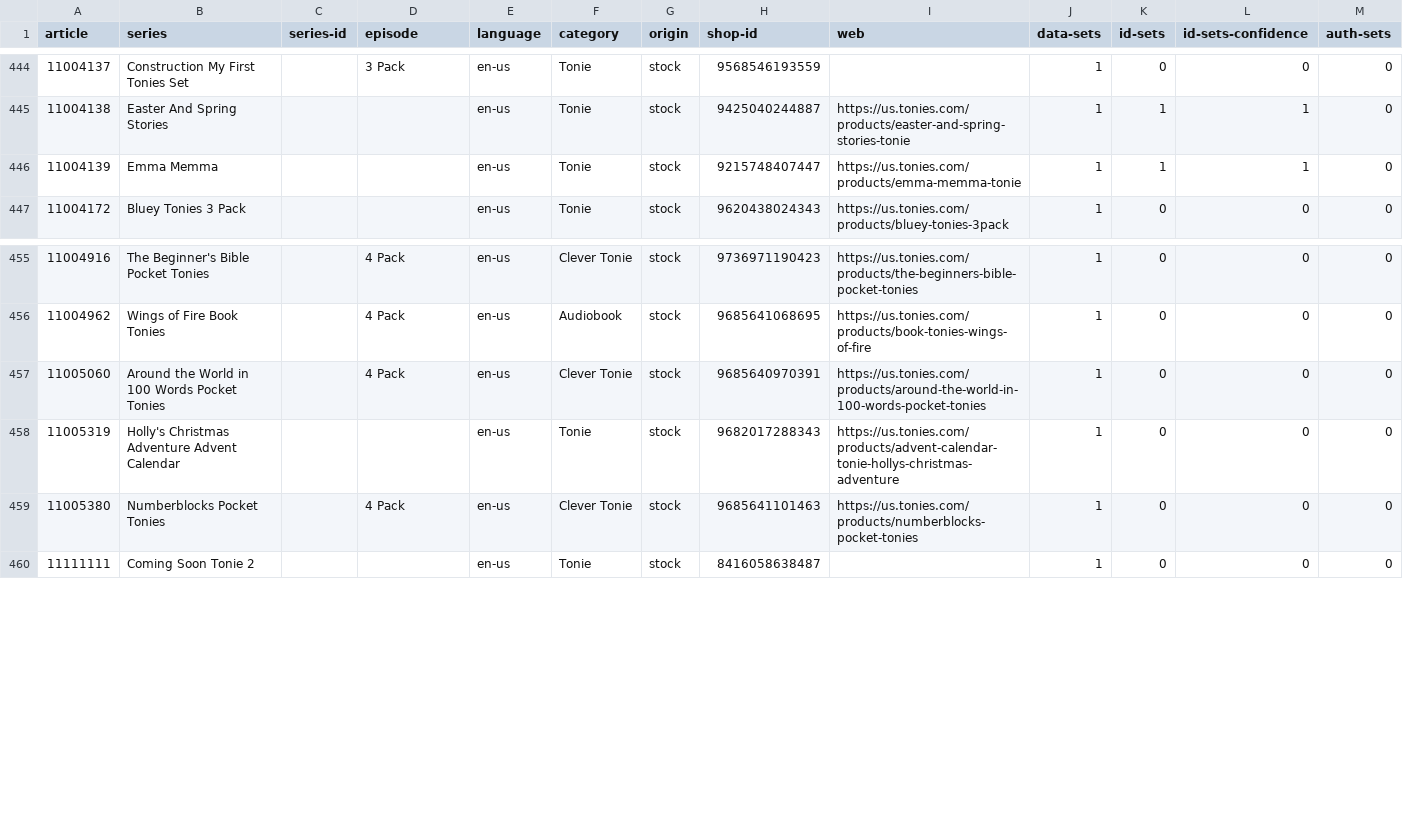
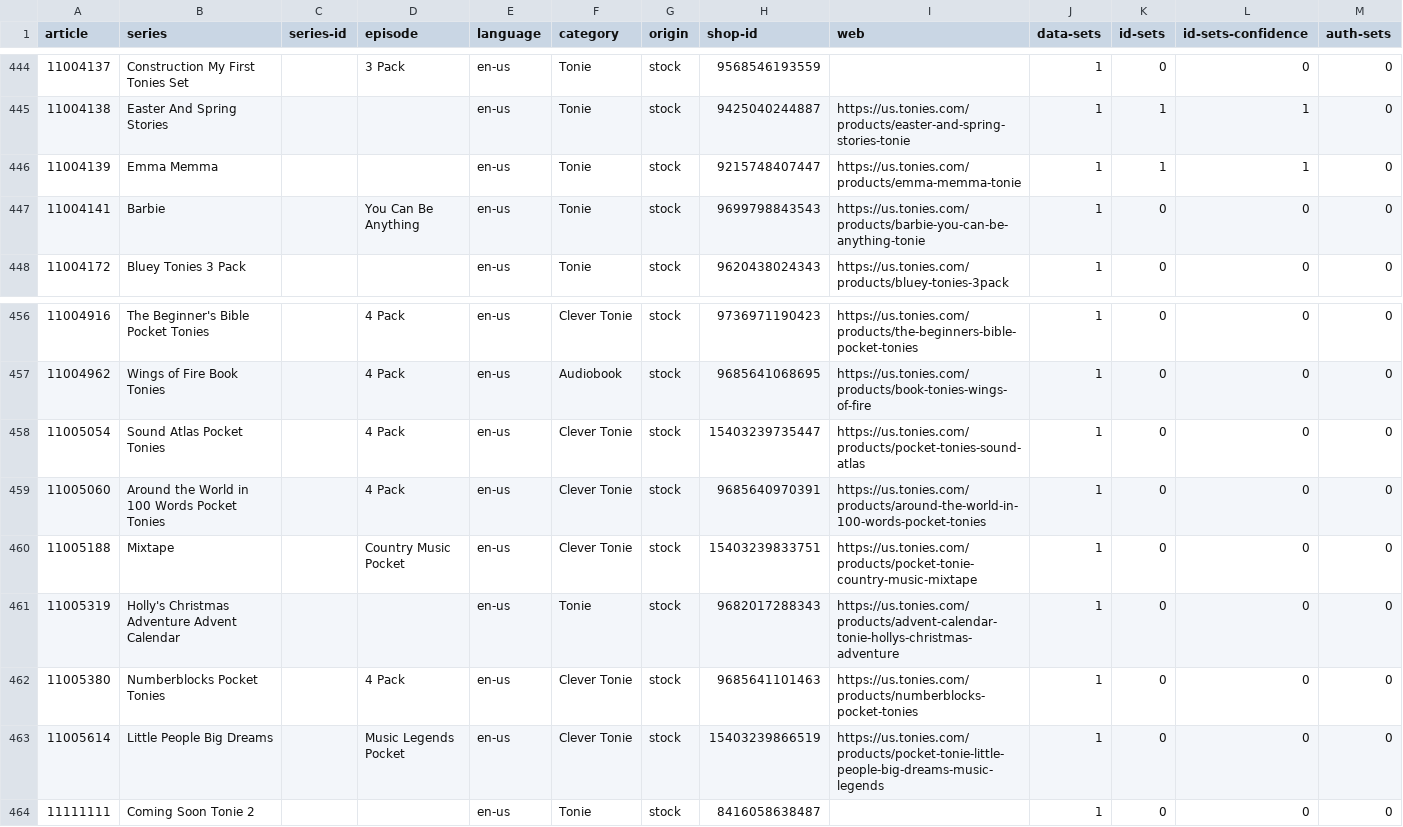
Before and after one commit to toniebox-reverse-engineering/tonies-json, a CSV file: stats/stats-by-article.en-us.csv, drawn as a sheet; only a part is shown, gaps mark what is left out; the diff names each change by its address in the sheet, - before the commit and + after, or states it on an @@ line.

Commit message:
Auto-Update tonies.json, toniesV2.json and the stats

```diff
--- a/stats/stats-by-article.en-us.csv
+++ b/stats/stats-by-article.en-us.csv
+row 447: 11004141 | Barbie |  | You Can Be Anything | en-us | Tonie | stock | 9699798843543 | https://us.tonies.com/products/barbie-you-can-be-anything-tonie | 1 | 0 | 0 | 0
+row 458: 11005054 | Sound Atlas Pocket Tonies |  | 4 Pack | en-us | Clever Tonie | stock | 15403239735447 | https://us.tonies.com/products/pocket-tonies-sound-atlas | 1 | 0 | 0 | 0
+row 460: 11005188 | Mixtape |  | Country Music Pocket | en-us | Clever Tonie | stock | 15403239833751 | https://us.tonies.com/products/pocket-tonie-country-music-mixtape | 1 | 0 | 0 | 0
+row 463: 11005614 | Little People Big Dreams |  | Music Legends Pocket | en-us | Clever Tonie | stock | 15403239866519 | https://us.tonies.com/products/pocket-tonie-little-people-big-dreams-music-legends | 1 | 0 | 0 | 0
```
Also changed, not shown: stats/stats-noconfidence-stock-by-article.csv, stats/stats-noconfidence-stock-by-article.en-us.csv, 3 other files.
